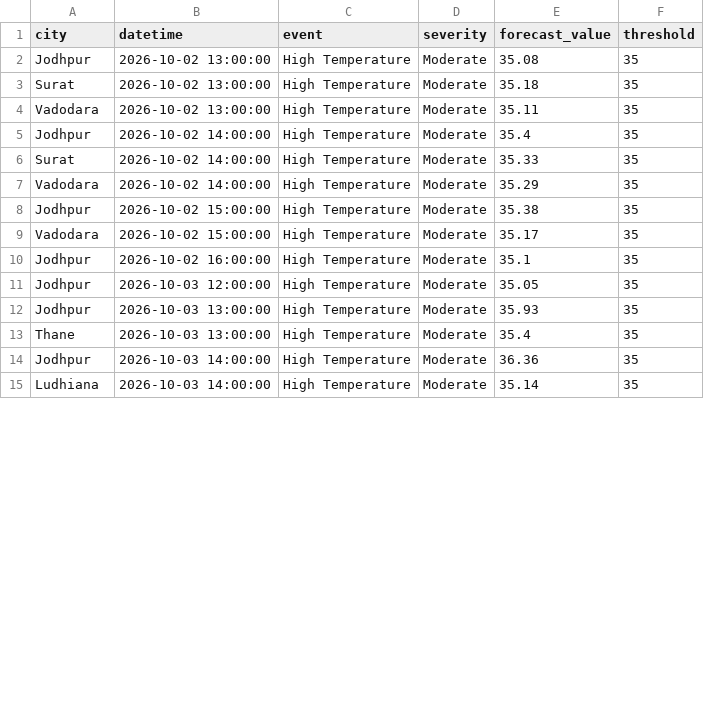
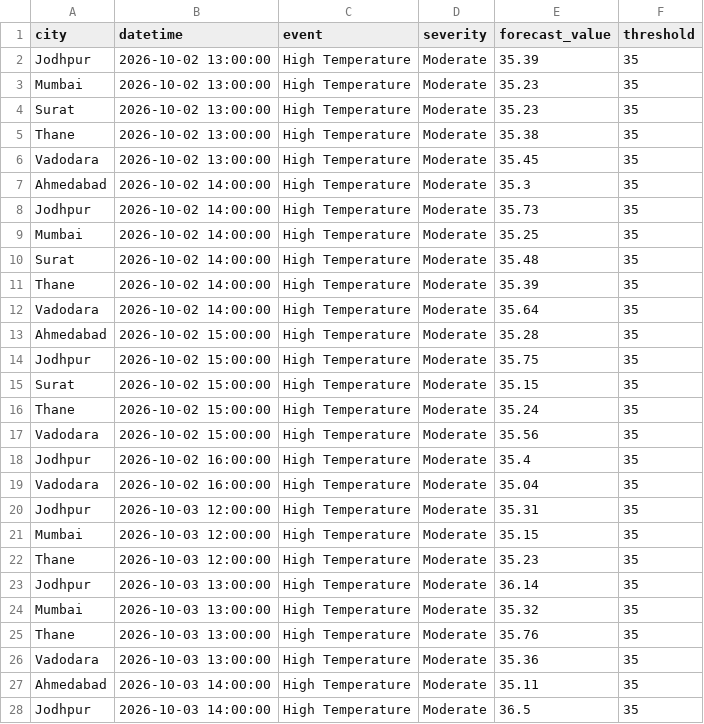
Before and after one commit to imstillashish/Prakruti, a CSV file: outputs/extreme_alerts.csv, drawn as a sheet; only a part is shown; the diff covers the shown part only.

Commit message:
data: advance the committed forecast cycle to 2026-10-02 07:57 IST
The deployed API falls back to the committed snapshot when outputs/interim is
absent (c055681), so a regenerated cycle only reaches Render once it is
committed. Same 45 stations over 72 hours; cycle_id, the delta against the
previous cycle, the quantile bands, advisories and the exceedance tables all
move together.

```diff
--- a/outputs/extreme_alerts.csv
+++ b/outputs/extreme_alerts.csv
@@ -1,15 +1,28 @@
 city,datetime,event,severity,forecast_value,threshold
-Jodhpur,2026-10-02 13:00:00,High Temperature,Moderate,35.08,35
-Surat,2026-10-02 13:00:00,High Temperature,Moderate,35.18,35
-Vadodara,2026-10-02 13:00:00,High Temperature,Moderate,35.11,35
-Jodhpur,2026-10-02 14:00:00,High Temperature,Moderate,35.4,35
-Surat,2026-10-02 14:00:00,High Temperature,Moderate,35.33,35
-Vadodara,2026-10-02 14:00:00,High Temperature,Moderate,35.29,35
-Jodhpur,2026-10-02 15:00:00,High Temperature,Moderate,35.38,35
-Vadodara,2026-10-02 15:00:00,High Temperature,Moderate,35.17,35
-Jodhpur,2026-10-02 16:00:00,High Temperature,Moderate,35.1,35
-Jodhpur,2026-10-03 12:00:00,High Temperature,Moderate,35.05,35
-Jodhpur,2026-10-03 13:00:00,High Temperature,Moderate,35.93,35
-Thane,2026-10-03 13:00:00,High Temperature,Moderate,35.4,35
-Jodhpur,2026-10-03 14:00:00,High Temperature,Moderate,36.36,35
-Ludhiana,2026-10-03 14:00:00,High Temperature,Moderate,35.14,35
+Jodhpur,2026-10-02 13:00:00,High Temperature,Moderate,35.39,35
+Mumbai,2026-10-02 13:00:00,High Temperature,Moderate,35.23,35
+Surat,2026-10-02 13:00:00,High Temperature,Moderate,35.23,35
+Thane,2026-10-02 13:00:00,High Temperature,Moderate,35.38,35
+Vadodara,2026-10-02 13:00:00,High Temperature,Moderate,35.45,35
+Ahmedabad,2026-10-02 14:00:00,High Temperature,Moderate,35.3,35
+Jodhpur,2026-10-02 14:00:00,High Temperature,Moderate,35.73,35
+Mumbai,2026-10-02 14:00:00,High Temperature,Moderate,35.25,35
+Surat,2026-10-02 14:00:00,High Temperature,Moderate,35.48,35
+Thane,2026-10-02 14:00:00,High Temperature,Moderate,35.39,35
+Vadodara,2026-10-02 14:00:00,High Temperature,Moderate,35.64,35
+Ahmedabad,2026-10-02 15:00:00,High Temperature,Moderate,35.28,35
+Jodhpur,2026-10-02 15:00:00,High Temperature,Moderate,35.75,35
+Surat,2026-10-02 15:00:00,High Temperature,Moderate,35.15,35
+Thane,2026-10-02 15:00:00,High Temperature,Moderate,35.24,35
+Vadodara,2026-10-02 15:00:00,High Temperature,Moderate,35.56,35
+Jodhpur,2026-10-02 16:00:00,High Temperature,Moderate,35.4,35
+Vadodara,2026-10-02 16:00:00,High Temperature,Moderate,35.04,35
+Jodhpur,2026-10-03 12:00:00,High Temperature,Moderate,35.31,35
+Mumbai,2026-10-03 12:00:00,High Temperature,Moderate,35.15,35
+Thane,2026-10-03 12:00:00,High Temperature,Moderate,35.23,35
+Jodhpur,2026-10-03 13:00:00,High Temperature,Moderate,36.14,35
+Mumbai,2026-10-03 13:00:00,High Temperature,Moderate,35.32,35
+Thane,2026-10-03 13:00:00,High Temperature,Moderate,35.76,35
+Vadodara,2026-10-03 13:00:00,High Temperature,Moderate,35.36,35
+Ahmedabad,2026-10-03 14:00:00,High Temperature,Moderate,35.11,35
+Jodhpur,2026-10-03 14:00:00,High Temperature,Moderate,36.5,35
```
Also changed, not shown: 10 added rows and 5 edited cells elsewhere in this file, outputs/blended_forecast.csv, outputs/confidence_scores.csv, 9 other files.
